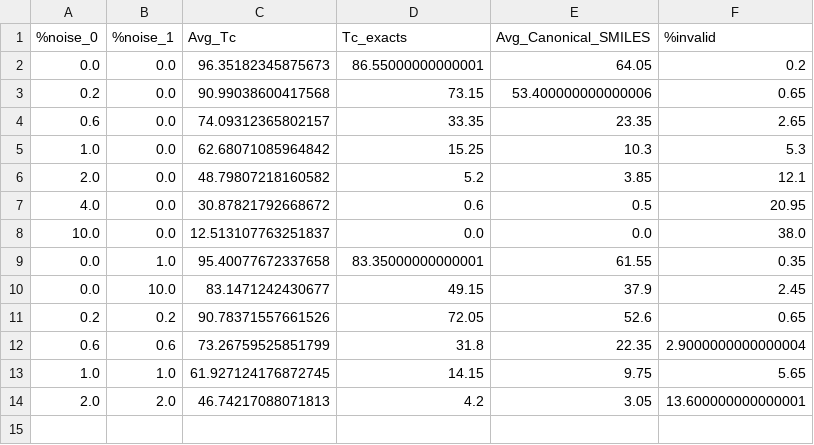
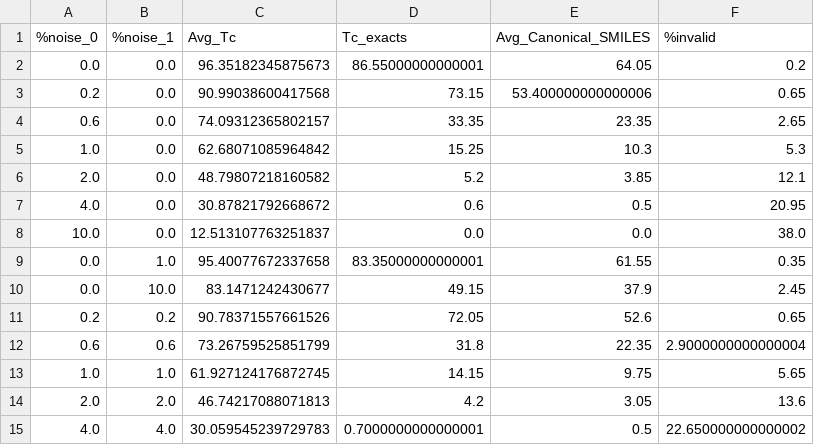
Before and after one commit to DavidDiestreR/MolForge_Testing, a CSV file: data/analysis_output/MolForge_MF_Analysis_2000_ECFP4/error_soroll.csv, drawn as a sheet.

```diff
--- a/data/analysis_output/MolForge_MF_Analysis_2000_ECFP4/error_soroll.csv
+++ b/data/analysis_output/MolForge_MF_Analysis_2000_ECFP4/error_soroll.csv
@@ -13,2 +13,3 @@
 1.0,1.0,61.927124176872745,14.15,9.75,5.65
-2.0,2.0,46.74217088071813,4.2,3.05,13.600000000000001
+2.0,2.0,46.74217088071813,4.2,3.05,13.6
+4.0,4.0,30.059545239729783,0.7000000000000001,0.5,22.650000000000002
```
Also changed, not shown: 8 other files.
